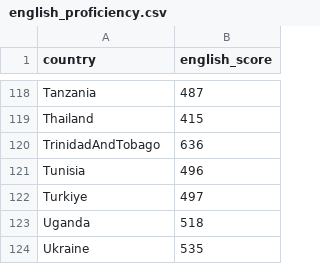
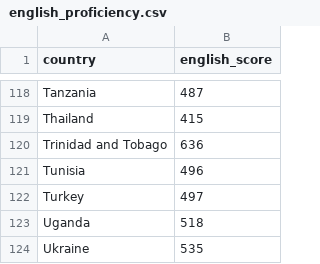
Before and after one commit to tamar-berger/DataProject, a CSV file: pre_process/english_proficiency_rate/english_proficiency.csv, drawn as a sheet; only a part is shown, gaps mark what is left out; the diff covers the shown part only.

```diff
--- a/pre_process/english_proficiency_rate/english_proficiency.csv
+++ b/pre_process/english_proficiency_rate/english_proficiency.csv
@@ -119,5 +119,5 @@ Tanzania,487
 Thailand,415
-TrinidadAndTobago,636
+Trinidad and Tobago,636
 Tunisia,496
-Turkiye,497
+Turkey,497
 Uganda,518
```
Also changed, not shown: 18 edited cells elsewhere in this file, pre_process/crime_rate/crime_safety_indices.csv, pre_process/cultural_accesability_rate/cultural_accessibility_2024.csv, 51 other files.
